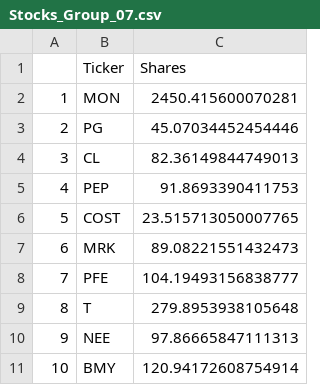
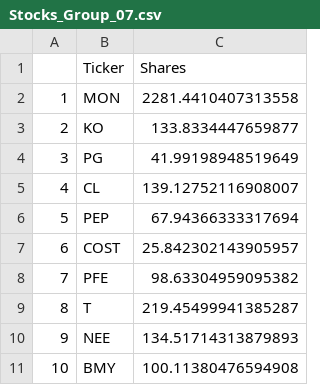
Before and after one commit to cfmuw/final-code, a CSV file: Stocks_Group_07.csv, drawn as a sheet.

```diff
--- a/Stocks_Group_07.csv
+++ b/Stocks_Group_07.csv
@@ -1,11 +1,11 @@
 ,Ticker,Shares
-1,MON,2450.415600070281
-2,PG,45.07034452454446
-3,CL,82.36149844749013
-4,PEP,91.8693390411753
-5,COST,23.515713050007765
-6,MRK,89.08221551432473
-7,PFE,104.19493156838777
-8,T,279.8953938105648
-9,NEE,97.86665847111313
-10,BMY,120.94172608754914
+1,MON,2281.4410407313558
+2,KO,133.8334447659877
+3,PG,41.99198948519649
+4,CL,139.12752116908007
+5,PEP,67.94366333317694
+6,COST,25.842302143905957
+7,PFE,98.63304959095382
+8,T,219.45499941385287
+9,NEE,134.51714313879893
+10,BMY,100.11380476594908
```
Also changed, not shown: 1 other file.
